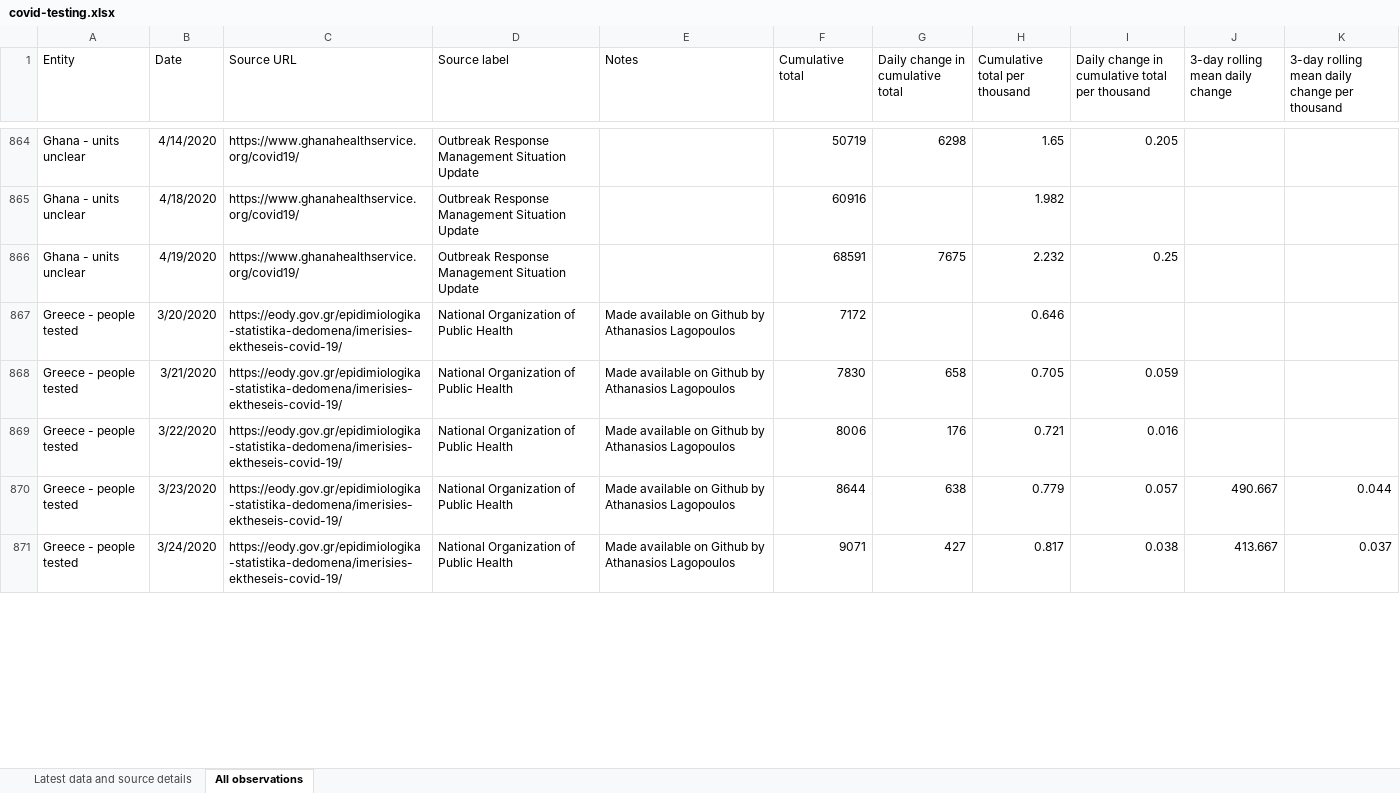
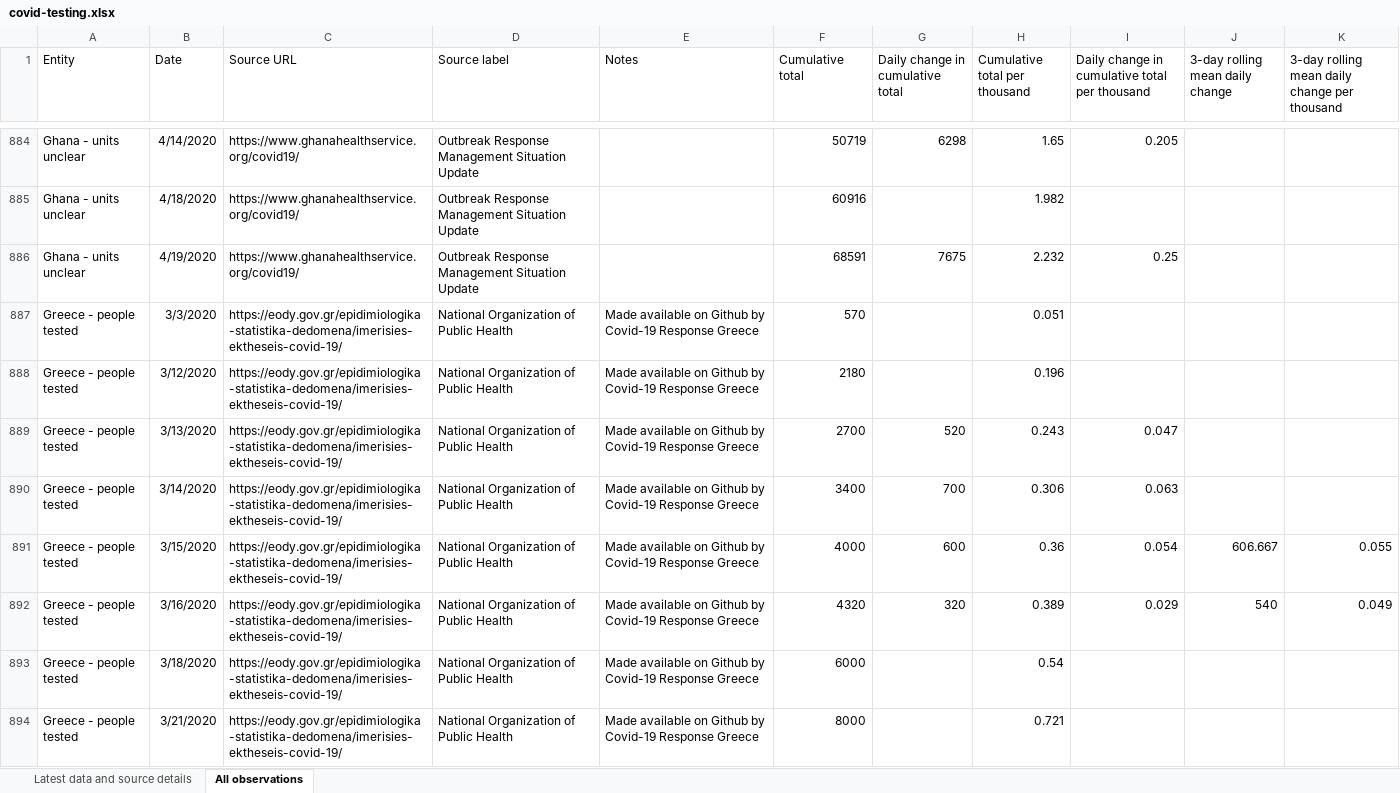
Before and after one commit to hjstein/covid-19-data, an Excel workbook: public/data/testing/covid-testing.xlsx, sheet All observations, drawn as a sheet; only a part is shown, gaps mark what is left out; values as stored, in another font and other column widths than the file's, no borders; table styles not drawn; removed rows and columns are numbered as before the commit, all else as after; the diff covers the shown part only; the diff names each change by its address in the sheet, - before the commit and + after, or states it on an @@ line.

```diff
--- a/public/data/testing/covid-testing.xlsx (sheet All observations)
+++ b/public/data/testing/covid-testing.xlsx (sheet All observations)
-B887 (Date): 3/20/2020
+B887 (Date): 3/3/2020
-E887:E888 (Notes): …Github by Athanasios Lagopoulos
+E887:E888 (Notes): …Github by Covid-19 Response Greece
-F887 (Cumulative total): 7172
+F887 (Cumulative total): 570
-H887 (Cumulative total per thousand): 0.646
+H887 (Cumulative total per thousand): 0.051
-B888 (Date): 3/21/2020
+B888 (Date): 3/12/2020
-F888 (Cumulative total): 7830
+F888 (Cumulative total): 2180
-G888 (Daily change in cumulative total): 658
+G888 (Daily change in cumulative total): (empty)
-H888 (Cumulative total per thousand): 0.705
+H888 (Cumulative total per thousand): 0.196
-I888: 0.059
+I888: (empty)
+row 889: Greece - people tested | 3/13/2020 | https://eody.gov.gr/epidimiologika-statistika-dedomena/imerisies-ektheseis-covid-19/ | National Organization of Public Health | Made available on Github by Covid-19 Response Greece | 2700 | 520 | 0.243 | 0.047
+row 890: Greece - people tested | 3/14/2020 | https://eody.gov.gr/epidimiologika-statistika-dedomena/imerisies-ektheseis-covid-19/ | National Organization of Public Health | Made available on Github by Covid-19 Response Greece | 3400 | 700 | 0.306 | 0.063
+row 891: Greece - people tested | 3/15/2020 | https://eody.gov.gr/epidimiologika-statistika-dedomena/imerisies-ektheseis-covid-19/ | National Organization of Public Health | Made available on Github by Covid-19 Response Greece | 4000 | 600 | 0.36 | 0.054 | 606.667 | 0.055
+row 892: Greece - people tested | 3/16/2020 | https://eody.gov.gr/epidimiologika-statistika-dedomena/imerisies-ektheseis-covid-19/ | National Organization of Public Health | Made available on Github by Covid-19 Response Greece | 4320 | 320 | 0.389 | 0.029 | 540 | 0.049
+row 893: Greece - people tested | 3/18/2020 | https://eody.gov.gr/epidimiologika-statistika-dedomena/imerisies-ektheseis-covid-19/ | National Organization of Public Health | Made available on Github by Covid-19 Response Greece | 6000 |  | 0.54
-B894 (Date): 3/22/2020
+B894 (Date): 3/21/2020
-E894 (Notes): …Github by Athanasios Lagopoulos
+E894 (Notes): …Github by Covid-19 Response Greece
-F894 (Cumulative total): 8006
+F894 (Cumulative total): 8000
-G894 (Daily change in cumulative total): 176
+G894 (Daily change in cumulative total): (empty)
-I894: 0.016
+I894: (empty)
-row 870: Greece - people tested | 3/23/2020 | https://eody.gov.gr/epidimiologika-statistika-dedomena/imerisies-ektheseis-covid-19/ | National Organization of Public Health | Made available on Github by Athanasios Lagopoulos | 8644 | 638 | 0.779 | 0.057 | 490.667 | 0.044
-row 871: Greece - people tested | 3/24/2020 | https://eody.gov.gr/epidimiologika-statistika-dedomena/imerisies-ektheseis-covid-19/ | National Organization of Public Health | Made available on Github by Athanasios Lagopoulos | 9071 | 427 | 0.817 | 0.038 | 413.667 | 0.037
```
Also changed, not shown: 68 added rows, 1 removed row and 715 edited cells elsewhere in this sheet, sheet Latest data and source details, public/data/owid-covid-data.xlsx, 3 other files.
